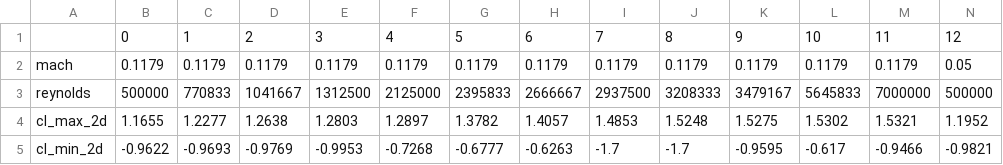
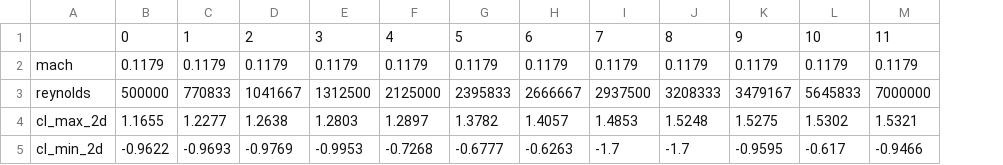
Before and after one commit to supaero-aircraft-design/FAST-GA, a CSV file: src/fastga/models/aerodynamics/external/xfoil/resources/naca63_415_20S.csv, drawn as a sheet; only a part is shown; the diff names each change by its address in the sheet, - before the commit and + after, or states it on an @@ line.

```diff
--- a/src/fastga/models/aerodynamics/external/xfoil/resources/naca63_415_20S.csv
+++ b/src/fastga/models/aerodynamics/external/xfoil/resources/naca63_415_20S.csv
-column N, rows 1-5: 12 | 0.05 | 500000 | 1.1952 | -0.9821
```
Also changed, not shown: src/fastga/models/aerodynamics/external/xfoil/resources/roncz_20S.csv, 53 other files.
